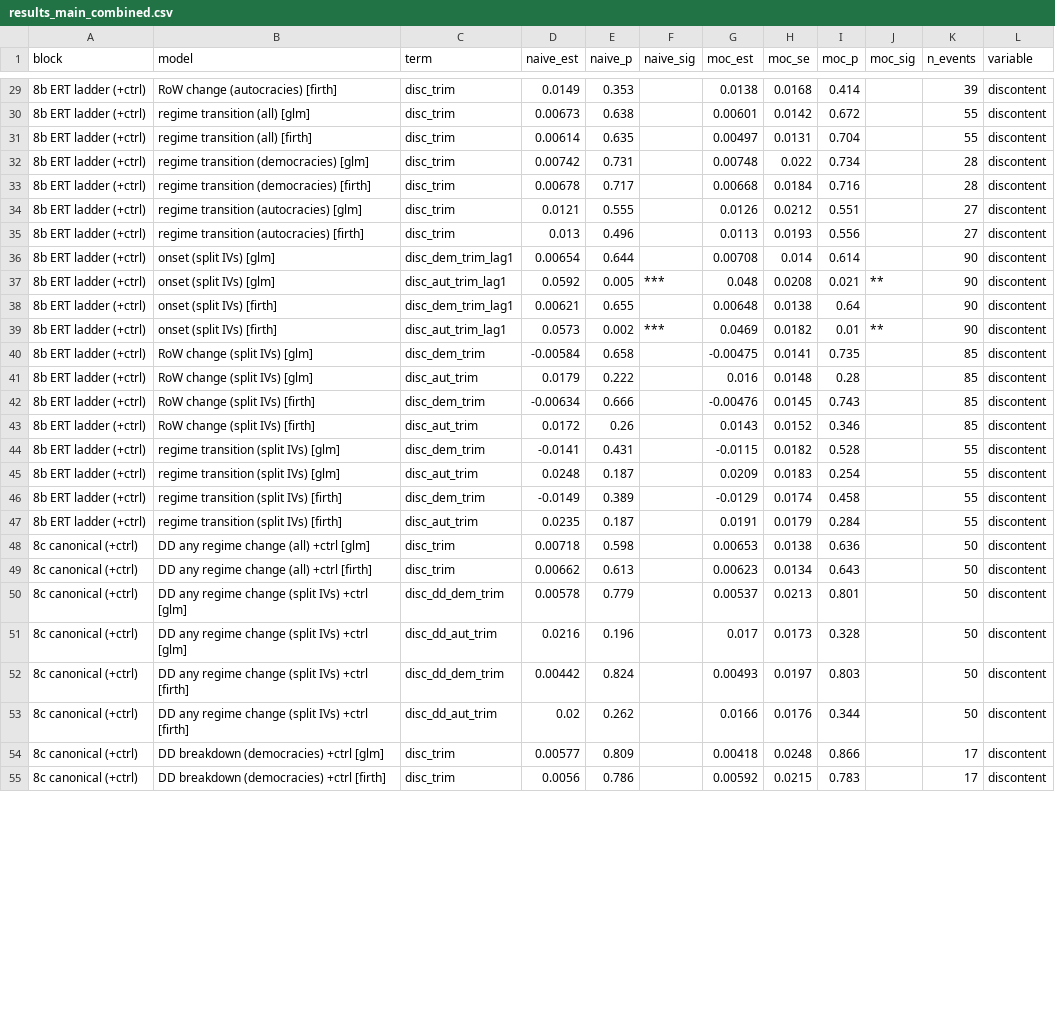
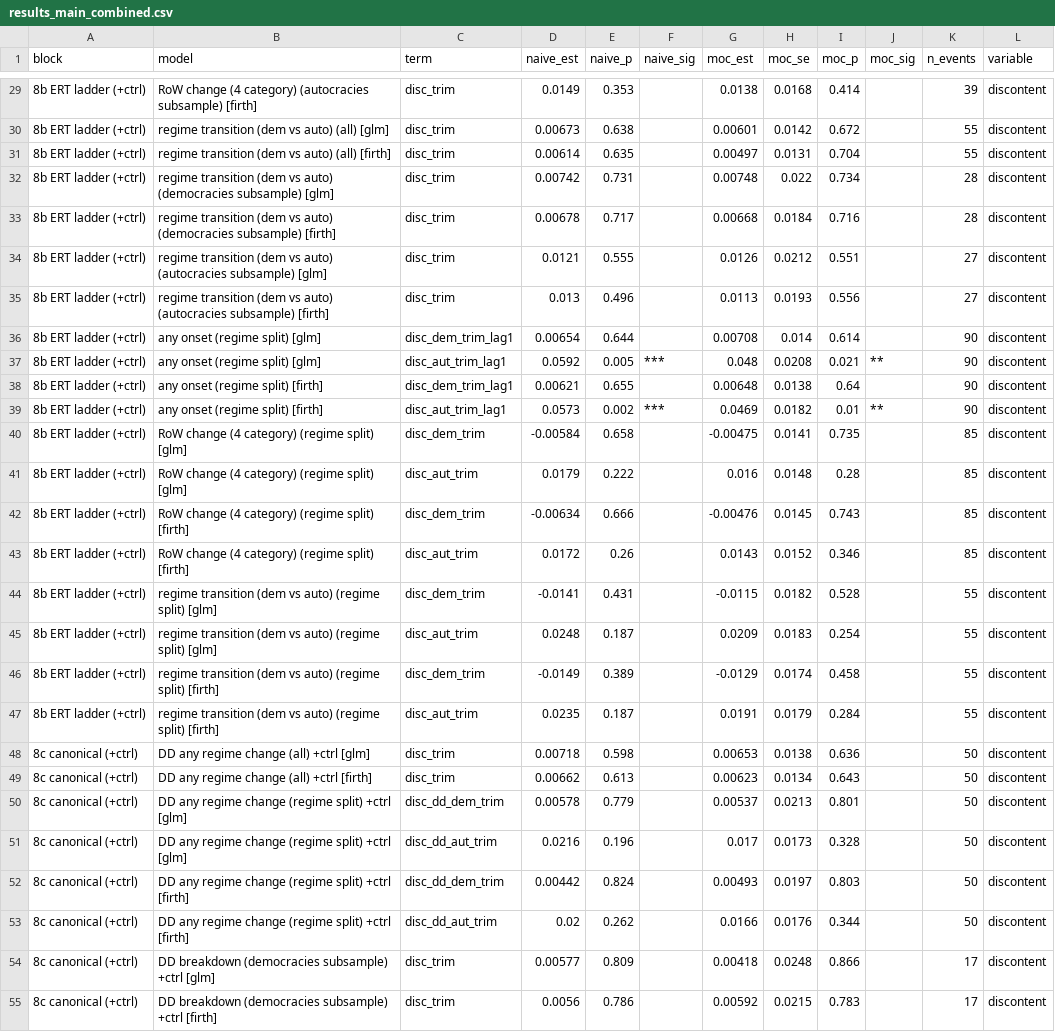
Before and after one commit to fsolt/trust_stability, a CSV file: output/results_main_combined.csv, drawn as a sheet; only a part is shown, gaps mark what is left out; the diff covers the shown part only; the diff names each change by its address in the sheet, - before the commit and + after, or states it on an @@ line.

```diff
--- a/output/results_main_combined.csv
+++ b/output/results_main_combined.csv
-B29 (model): RoW change (autocracies) [firth]
+B29 (model): RoW change (4 category) (autocracies subsample) [firth]
-B30 (model): regime transition (all) [glm]
+B30 (model): regime transition (dem vs auto) (all) [glm]
-B31 (model): regime transition (all) [firth]
+B31 (model): regime transition (dem vs auto) (all) [firth]
-B32 (model): regime transition (democracies) [glm]
+B32 (model): regime transition (dem vs auto) (democracies subsample) [glm]
-B33 (model): regime transition (democracies) [firth]
+B33 (model): regime transition (dem vs auto) (democracies subsample) [firth]
-B34 (model): regime transition (autocracies) [glm]
+B34 (model): regime transition (dem vs auto) (autocracies subsample) [glm]
-B35 (model): regime transition (autocracies) [firth]
+B35 (model): regime transition (dem vs auto) (autocracies subsample) [firth]
-B36:B37 (model): onset (split IVs) [glm]
+B36:B37 (model): any onset (regime split) [glm]
-B38:B39 (model): onset (split IVs) [firth]
+B38:B39 (model): any onset (regime split) [firth]
-B40:B41 (model): RoW change (split IVs) [glm]
+B40:B41 (model): RoW change (4 category) (regime split) [glm]
-B42:B43 (model): RoW change (split IVs) [firth]
+B42:B43 (model): RoW change (4 category) (regime split) [firth]
-B44:B45 (model): regime transition (split IVs) [glm]
+B44:B45 (model): regime transition (dem vs auto) (regime split) [glm]
-B46:B47 (model): regime transition (split IVs) [firth]
+B46:B47 (model): regime transition (dem vs auto) (regime split) [firth]
-B50:B51 (model): …regime change (split IVs) +ctrl [glm]
+B50:B51 (model): …regime change (regime split) +ctrl [glm]
-B52:B53 (model): …regime change (split IVs) +ctrl [firth]
+B52:B53 (model): …regime change (regime split) +ctrl [firth]
-B54 (model): DD breakdown (democracies) +ctrl [glm]
+B54 (model): DD breakdown (democracies subsample) +ctrl [glm]
-B55 (model): DD breakdown (democracies) +ctrl [firth]
+B55 (model): DD breakdown (democracies subsample) +ctrl [firth]
```
Also changed, not shown: 143 edited cells elsewhere in this file, output/table1_dynamic.csv, output/table2_onset.csv, 18 other files.
